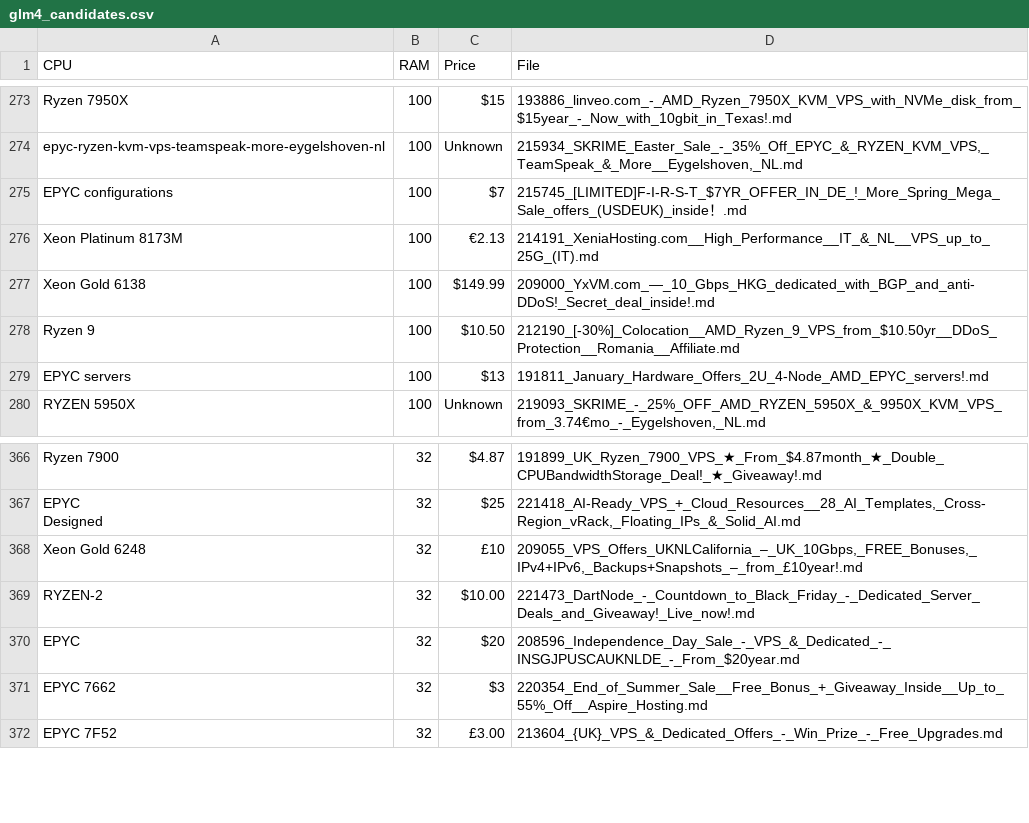
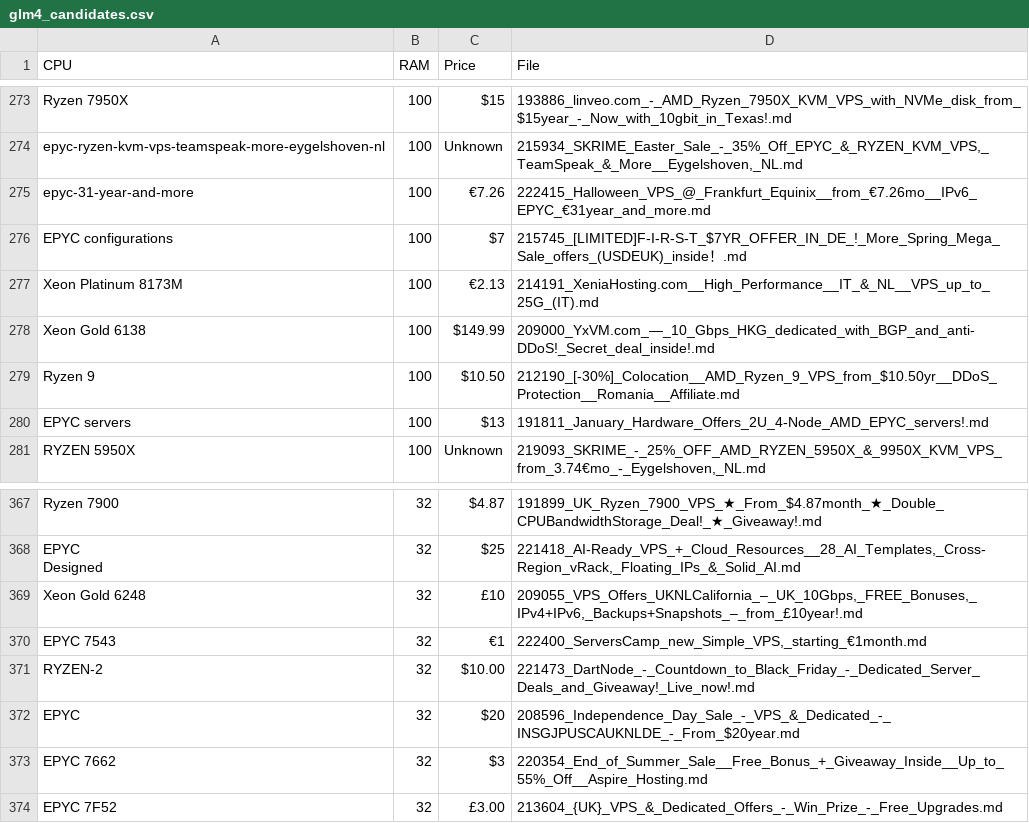
Before and after one commit to senpai-dei/server-signal-archive, a CSV file: glm4_candidates.csv, drawn as a sheet; only a part is shown, gaps mark what is left out.

```diff
--- a/glm4_candidates.csv
+++ b/glm4_candidates.csv
@@ -274,2 +274,3 @@ Ryzen 7950X,100,$15,193886_linveo.com_-_AMD_Ryzen_7950X_KVM_VPS_with_NVMe_disk_f
 epyc-ryzen-kvm-vps-teamspeak-more-eygelshoven-nl,100,Unknown,"215934_SKRIME_Easter_Sale_-_35%_Off_EPYC_&_RYZEN_KVM_VPS,_TeamSpeak_&_More__Eygelshoven,_NL.md"
+epyc-31-year-and-more,100,€7.26,222415_Halloween_VPS_@_Frankfurt_Equinix__from_€7.26mo__IPv6_EPYC_€31year_and_more.md
 EPYC configurations,100,$7,215745_[LIMITED]F-I-R-S-T_$7YR_OFFER_IN_DE_!_More_Spring_Mega_Sale_offers_(USDEUK)_inside！.md
@@ -369,2 +370,3 @@ Designed",32,$25,"221418_AI-Ready_VPS_+_Cloud_Resources__28_AI_Templates,_Cross-
 Xeon Gold 6248,32,£10,"209055_VPS_Offers_UKNLCalifornia_–_UK_10Gbps,_FREE_Bonuses,_IPv4+IPv6,_Backups+Snapshots_–_from_£10year!.md"
+EPYC 7543,32,€1,"222400_ServersCamp_new_Simple_VPS,_starting_€1month.md"
 RYZEN-2,32,$10.00,221473_DartNode_-_Countdown_to_Black_Friday_-_Dedicated_Server_Deals_and_Giveaway!_Live_now!.md
```
Also changed, not shown: 3 other files.
